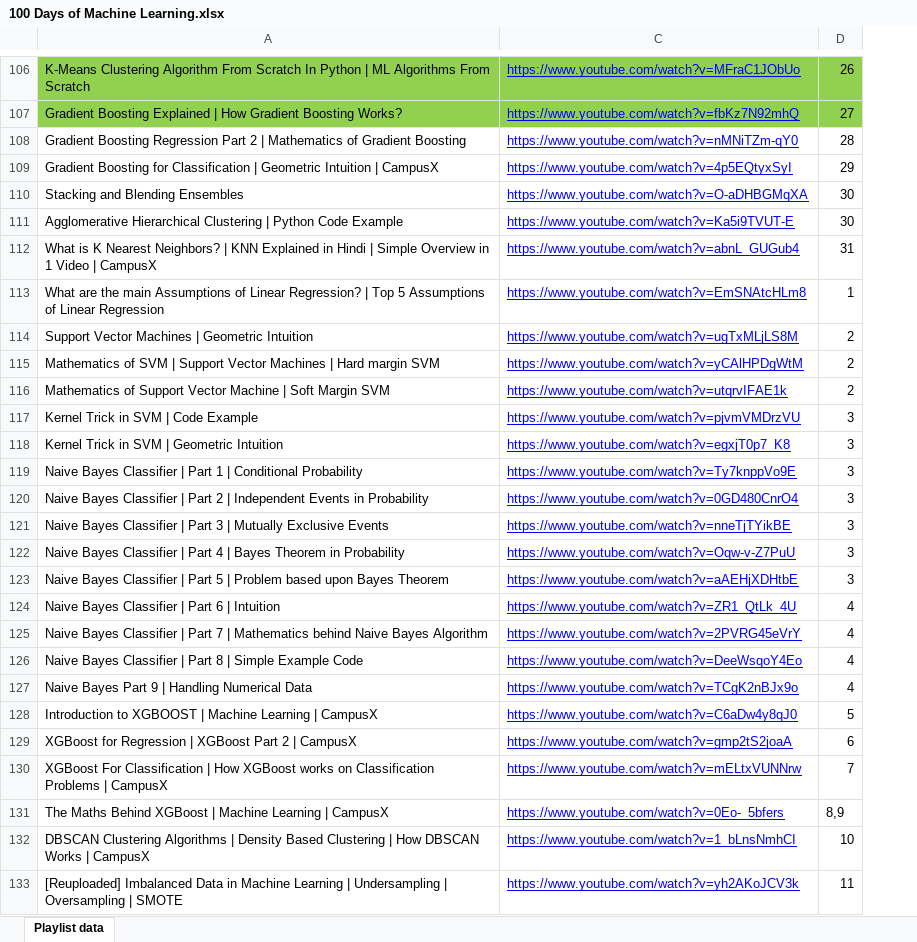
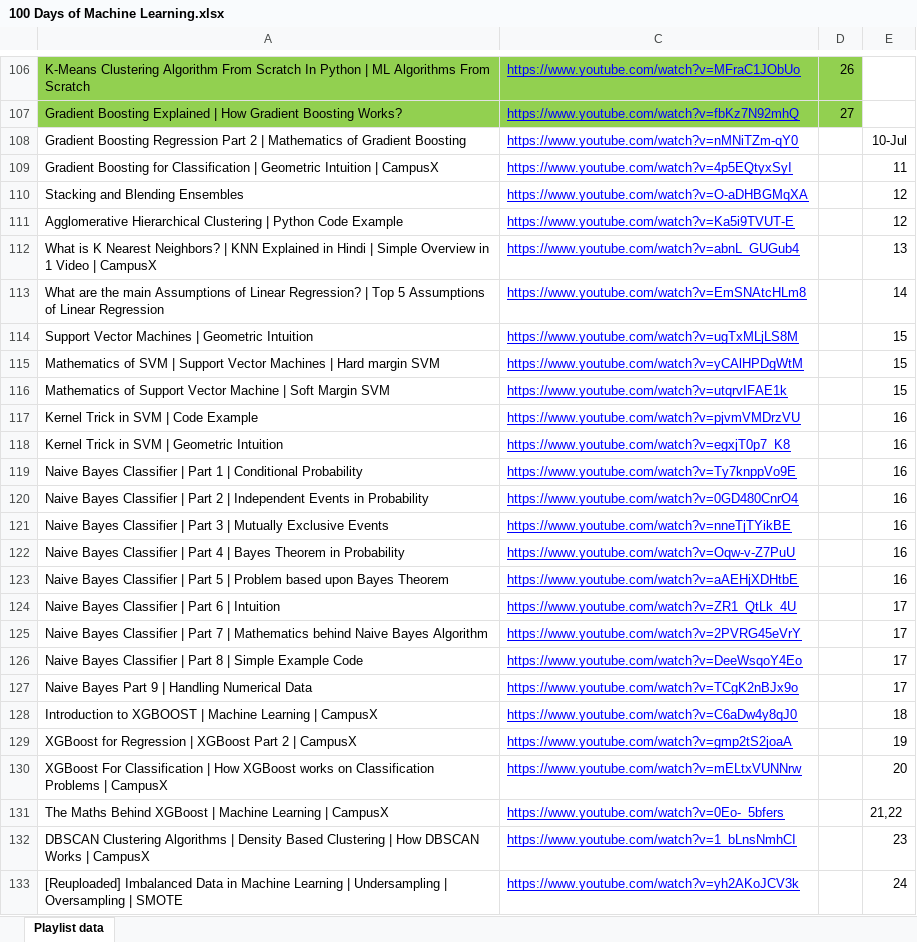
Before and after one commit to stoicsapien1/100-Days-Of-ML, an Excel workbook: 100 Days of Machine Learning.xlsx, sheet Playlist data, drawn as a sheet; only a part is shown, gaps mark what is left out; values as stored, in another font and other column widths than the file's, no borders; the diff covers the shown part only; the diff names each change by its address in the sheet, - before the commit and + after, or states it on an @@ line.

```diff
--- a/100 Days of Machine Learning.xlsx (sheet Playlist data)
+++ b/100 Days of Machine Learning.xlsx (sheet Playlist data)
+column E, rows 108-133: 10-Jul | 11 | 12 | 12 | 13 | 14 | 15 | 15 | 15 | 16 | 16 | 16 | 16 | 16 | 16 | 16 | 17 | 17 | 17 | 17 | 18 | 19 | 20 | 21,22 | 23 | 24
-D108: 28
+D108: (empty)
-D109: 29
+D109: (empty)
-D110:D111: 30
+D110:D111: (empty)
-D112: 31
+D112: (empty)
-D113: 1
+D113: (empty)
-D114:D116: 2
+D114:D116: (empty)
-D117:D123: 3
+D117:D123: (empty)
-D124:D127: 4
+D124:D127: (empty)
-D128: 5
+D128: (empty)
-D129: 6
+D129: (empty)
-D130: 7
+D130: (empty)
-D131: 8,9
+D131: (empty)
-D132: 10
+D132: (empty)
-D133: 11
+D133: (empty)
```
Also changed, not shown: 29 edited cells and cell formats elsewhere in this sheet, 2 other files.
